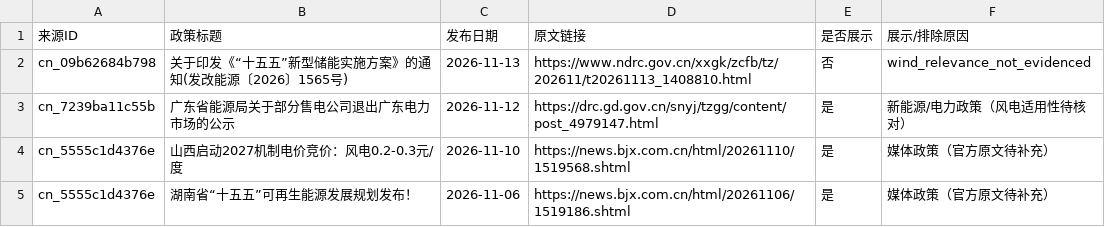
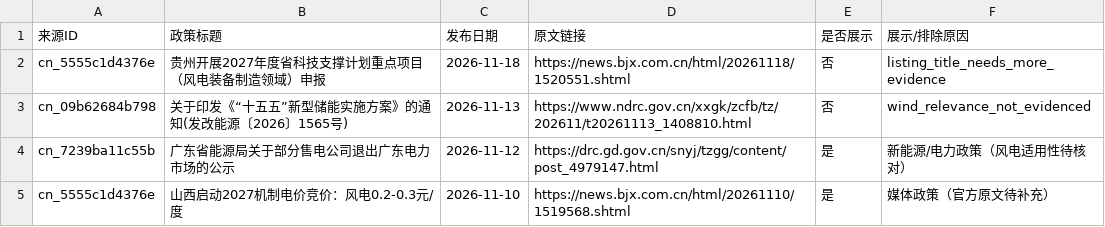
Before and after one commit to fengcy85/wind-policyV7, a CSV file: site/data/policy_display_decisions.csv, drawn as a sheet; only a part is shown; the shorter side is filled out with more unchanged rows.

```diff
--- a/site/data/policy_display_decisions.csv
+++ b/site/data/policy_display_decisions.csv
@@ -1,2 +1,3 @@
 来源ID,政策标题,发布日期,原文链接,是否展示,展示/排除原因
+cn_5555c1d4376e,贵州开展2027年度省科技支撑计划重点项目（风电装备制造领域）申报,2026-11-18,https://news.bjx.com.cn/html/20261118/1520551.shtml,否,listing_title_needs_more_evidence
 cn_09b62684b798,关于印发《“十五五”新型储能实施方案》的通知(发改能源〔2026〕1565号),2026-11-13,https://www.ndrc.gov.cn/xxgk/zcfb/tz/202611/t20261113_1408810.html,否,wind_relevance_not_evidenced
```
Also changed, not shown: site/data/policy_site_acceptance.csv, site/data/wind_news.csv, 14 other files.
